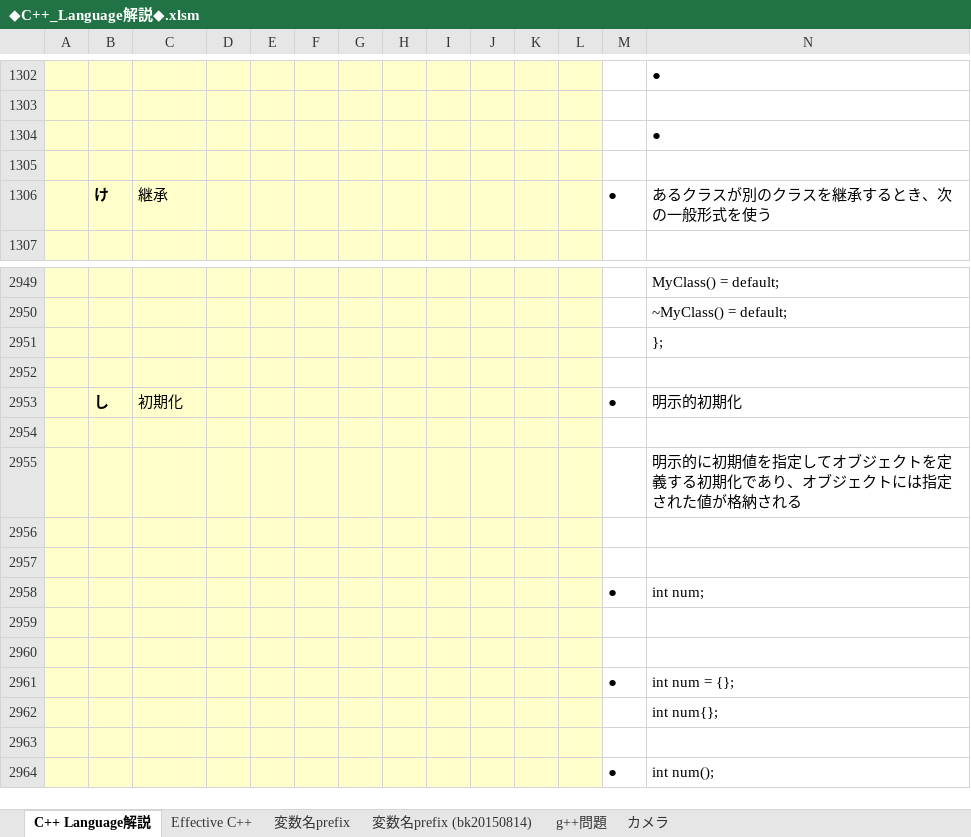
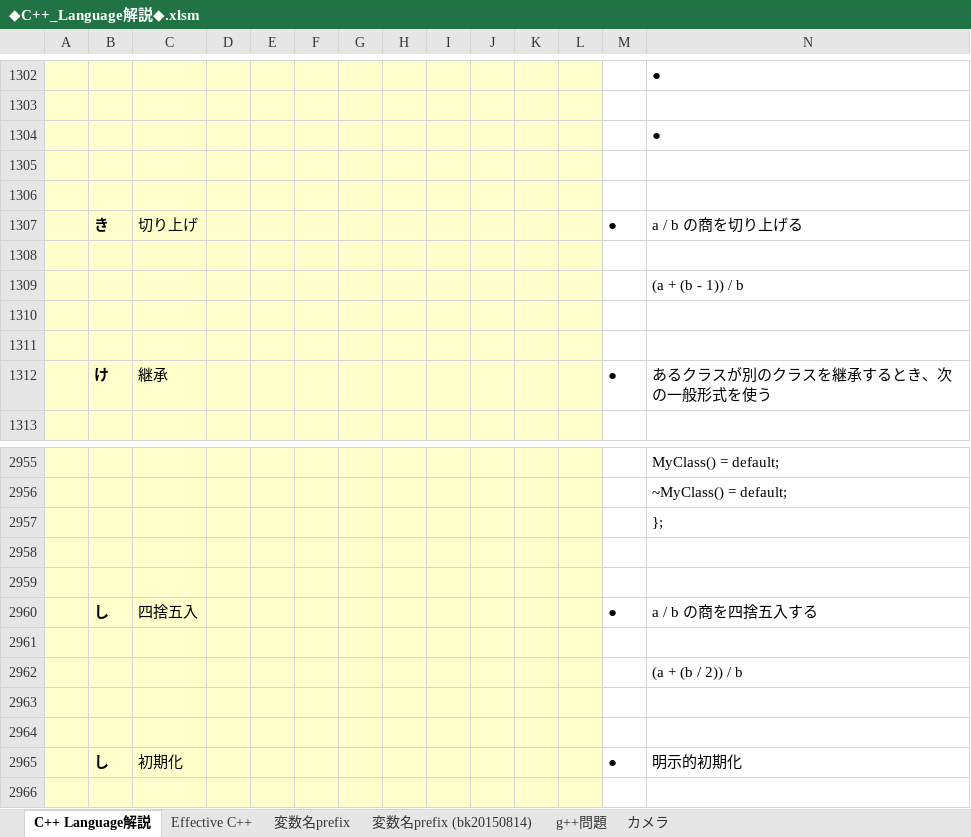
Before and after one commit to roshihie/At_Coder, an Excel workbook: ◆C++_Language解説◆.xlsm, sheet C++ Language解説, drawn as a sheet; only a part is shown, gaps mark what is left out; the shorter side is filled out with more unchanged rows; values as stored, in another font and other column widths than the file's, no borders; charts and pictures not drawn; rows hold the shown columns only; the diff names each change by its address in the sheet, - before the commit and + after, or states it on an @@ line.

```diff
--- a/◆C++_Language解説◆.xlsm (sheet C++ Language解説)
+++ b/◆C++_Language解説◆.xlsm (sheet C++ Language解説)
+row 1306: (empty)
+row 1307:  | き | 切り上げ |  |  |  |  |  |  |  |  |  | ● | a / b の商を切り上げる
+row 1308: (empty)
+row 1309:  |  |  |  |  |  |  |  |  |  |  |  |  | (a + (b - 1)) / b
+row 1310: (empty)
+row 1311: (empty)
+row 2958: (empty)
+row 2959: (empty)
+row 2960:  | し | 四捨五入 |  |  |  |  |  |  |  |  |  | ● | a / b の商を四捨五入する
+row 2961: (empty)
+row 2962:  |  |  |  |  |  |  |  |  |  |  |  |  | (a + (b / 2)) / b
+row 2963: (empty)
```
Also changed, not shown: charts or pictures, 1 other file.
